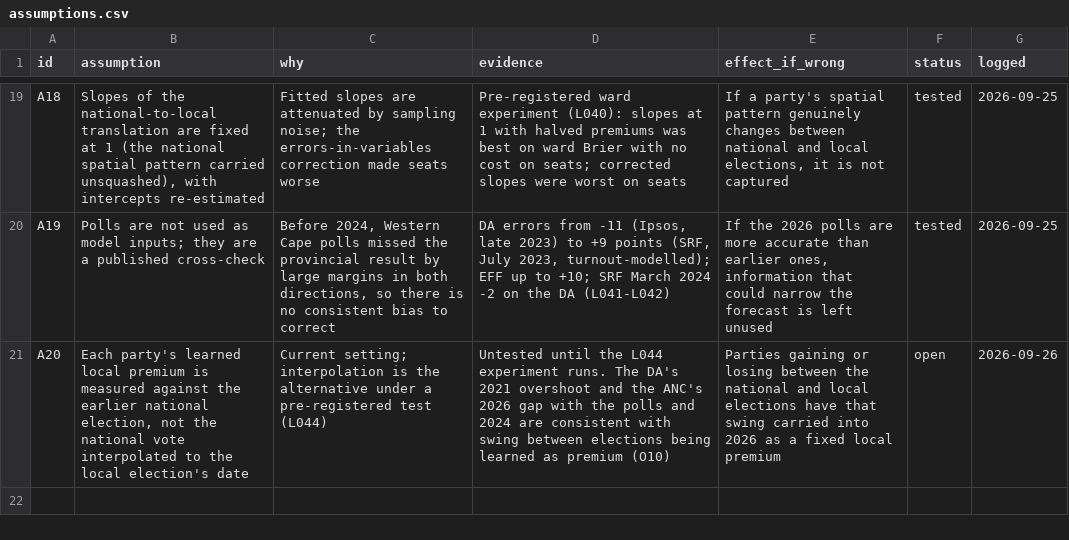
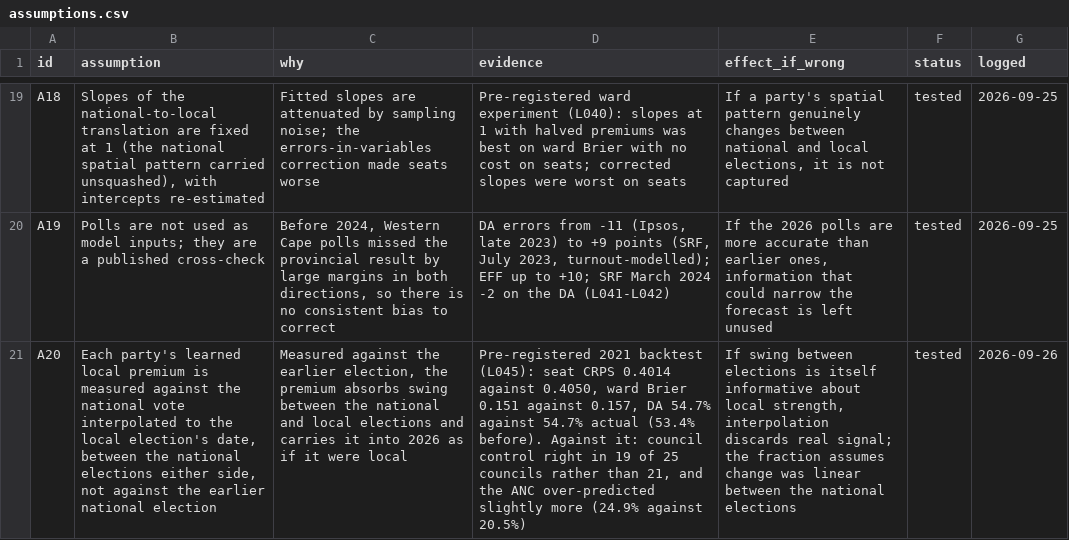
Before and after one commit to csteyn/lge2026, a CSV file: data-raw/manual/assumptions.csv, drawn as a sheet; only a part is shown, gaps mark what is left out; the diff names each change by its address in the sheet, - before the commit and + after, or states it on an @@ line.

Commit message:
L045: interpolated premium basis adopted; newcomer v2 rerun pending

```diff
--- a/data-raw/manual/assumptions.csv
+++ b/data-raw/manual/assumptions.csv
-B21 (assumption): …against the earlier national election, not the national vote interpolated to the local election's date
+B21 (assumption): …against the national vote interpolated to the local election's date, between the national elections either side, not against the earlier national election
-C21 (why): Current setting; interpolation is the alternative under a pre-registered test (L044)
+C21 (why): Measured against the earlier election, the premium absorbs swing between the national and local elections and carries it into 2026 as if it were local
-D21 (evidence): Untested until the L044 experiment runs. The DA's 2021 overshoot and the ANC's 2026 gap with the polls and 2024 are consistent with swing between elections being learned as premium (O10)
+D21 (evidence): Pre-registered 2021 backtest (L045): seat CRPS 0.4014 against 0.4050, ward Brier 0.151 against 0.157, DA 54.7% against 54.7% actual (53.4% before). Against it: council control right in 19 of 25 councils rather than 21, and the ANC over-predicted slightly more (24.9% against 20.5%)
-E21 (effect_if_wrong): Parties gaining or losing between the national and local elections have that swing carried into 2026 as a fixed local premium
+E21 (effect_if_wrong): If swing between elections is itself informative about local strength, interpolation discards real signal; the fraction assumes change was linear between the national elections
-F21 (status): open
+F21 (status): tested
```
Also changed, not shown: 8 other files.
